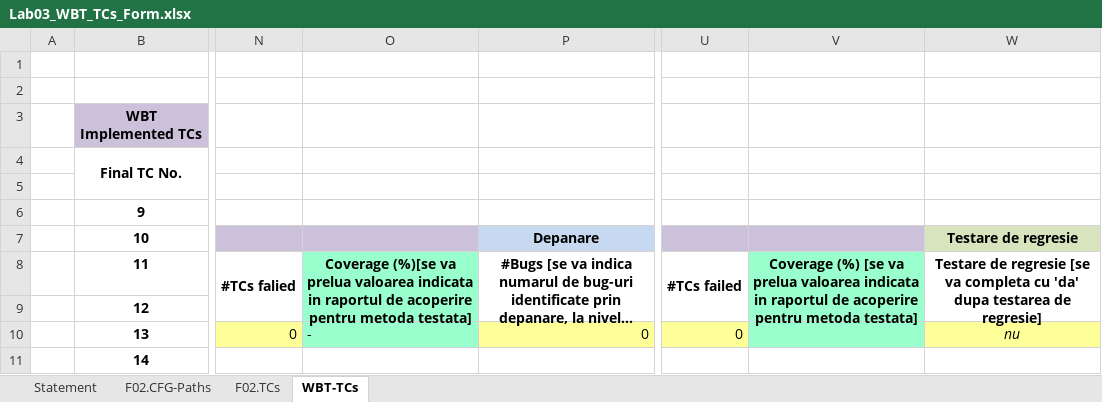
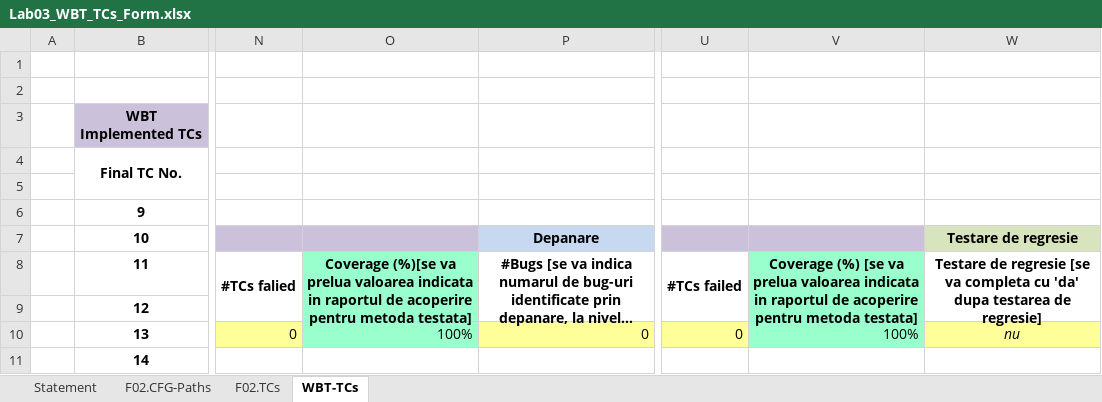
Before and after one commit to razvan404/tasks-verification-and-validation, an Excel workbook: docs/lab03/Lab03_WBT_TCs_Form.xlsx, sheet WBT-TCs, drawn as a sheet; only a part is shown, gaps mark what is left out; long unchanged cells end in …; values as stored, in another font and other column widths than the file's, no borders; the diff names each change by its address in the sheet, - before the commit and + after, or states it on an @@ line.

```diff
--- a/docs/lab03/Lab03_WBT_TCs_Form.xlsx (sheet WBT-TCs)
+++ b/docs/lab03/Lab03_WBT_TCs_Form.xlsx (sheet WBT-TCs)
-O10: -
+O10: 100%
-V10: (empty)
+V10: 100%
```
Also changed, not shown: 27 other files.
